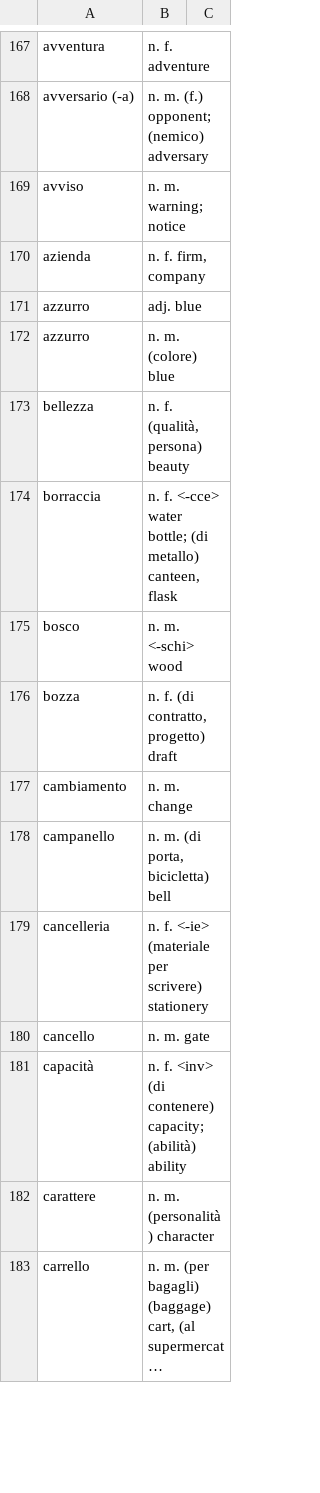
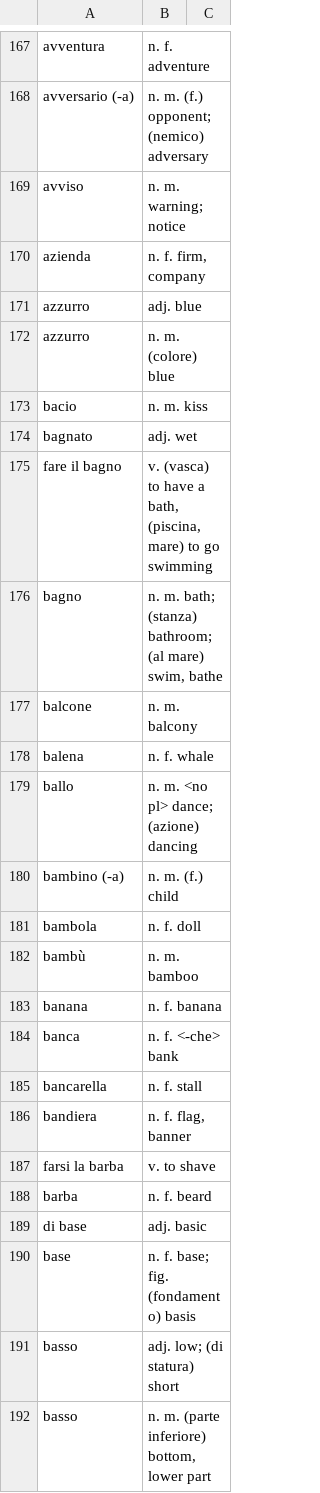
Before and after one commit to devinmiller/italian, a CSV file: flashcards/italian-nouns-original.csv, drawn as a sheet; only a part is shown, gaps mark what is left out; the shorter side is filled out with more unchanged rows; long unchanged cells end in …; the diff covers the shown part only; the diff names each change by its address in the sheet, - before the commit and + after, or states it on an @@ line.

Commit message:
Nouns and more nouns

```diff
--- a/flashcards/italian-nouns-original.csv
+++ b/flashcards/italian-nouns-original.csv
+row 173: bacio | n. m. kiss
+row 174: bagnato | adj. wet
+row 175: fare il bagno | v. (vasca) to have a bath, (piscina, mare) to go swimming
+row 176: bagno | n. m. bath; (stanza) bathroom; (al mare) swim, bathe
+row 177: balcone | n. m. balcony
+row 178: balena | n. f. whale
+row 179: ballo | n. m. <no pl> dance; (azione) dancing
+row 180: bambino (-a) | n. m. (f.) child
+row 181: bambola | n. f. doll
+row 182: bambù | n. m. bamboo
+row 183: banana | n. f. banana
+row 184: banca | n. f. <-che> bank
+row 185: bancarella | n. f. stall
+row 186: bandiera | n. f. flag, banner
+row 187: farsi la barba | v. to shave
+row 188: barba | n. f. beard
+row 189: di base | adj. basic
+row 190: base | n. f. base; fig. (fondamento) basis
+row 191: basso | adj. low; (di statura) short
+row 192: basso | n. m. (parte inferiore) bottom, lower part
```
Also changed, not shown: 28 added rows and 1 edited cell elsewhere in this file, flashcards/italian-adjectives.csv, flashcards/italian-nouns-a.csv, 5 other files.
